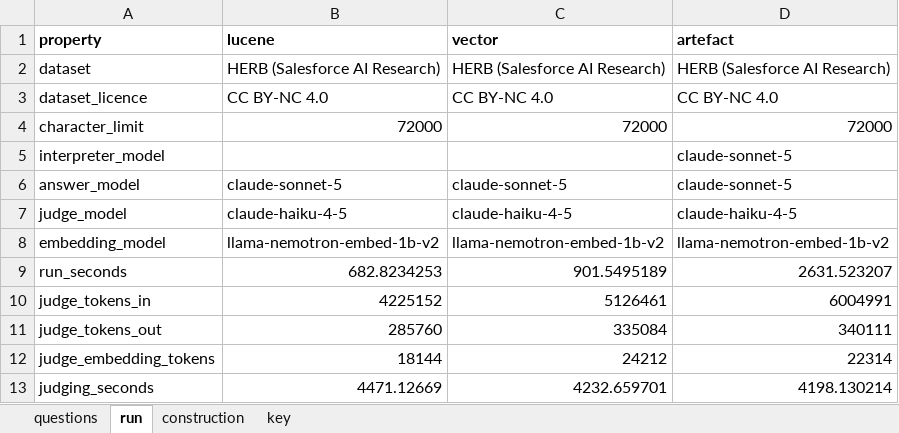
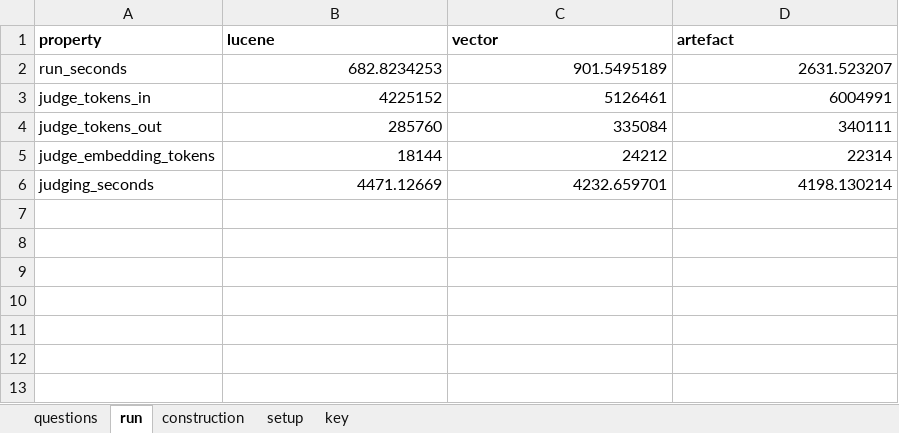
Before and after one commit to Objuret/GRAG-Job, an Excel workbook: finished_data/finished_data.xlsx, sheet run, drawn as a sheet; values as stored, in another font and other column widths than the file's, no borders; the diff names each change by its address in the sheet, - before the commit and + after, or states it on an @@ line.

```diff
--- a/finished_data/finished_data.xlsx (sheet run)
+++ b/finished_data/finished_data.xlsx (sheet run)
+sheet tab: setup
-row 2: dataset | HERB (Salesforce AI Research) | HERB (Salesforce AI Research) | HERB (Salesforce AI Research)
-row 3: dataset_licence | CC BY-NC 4.0 | CC BY-NC 4.0 | CC BY-NC 4.0
-row 4: character_limit | 72000 | 72000 | 72000
-row 5: interpreter_model |  |  | claude-sonnet-5
-row 6: answer_model | claude-sonnet-5 | claude-sonnet-5 | claude-sonnet-5
-row 7: judge_model | claude-haiku-4-5 | claude-haiku-4-5 | claude-haiku-4-5
-row 8: embedding_model | llama-nemotron-embed-1b-v2 | llama-nemotron-embed-1b-v2 | llama-nemotron-embed-1b-v2
```
Also changed, not shown: sheet key, 10 other files.
